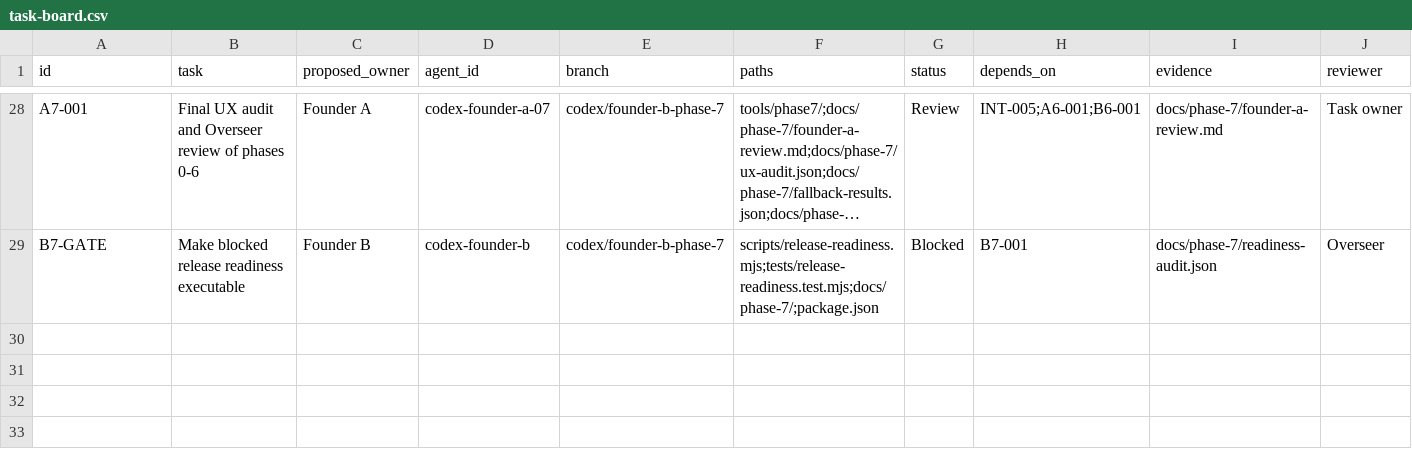
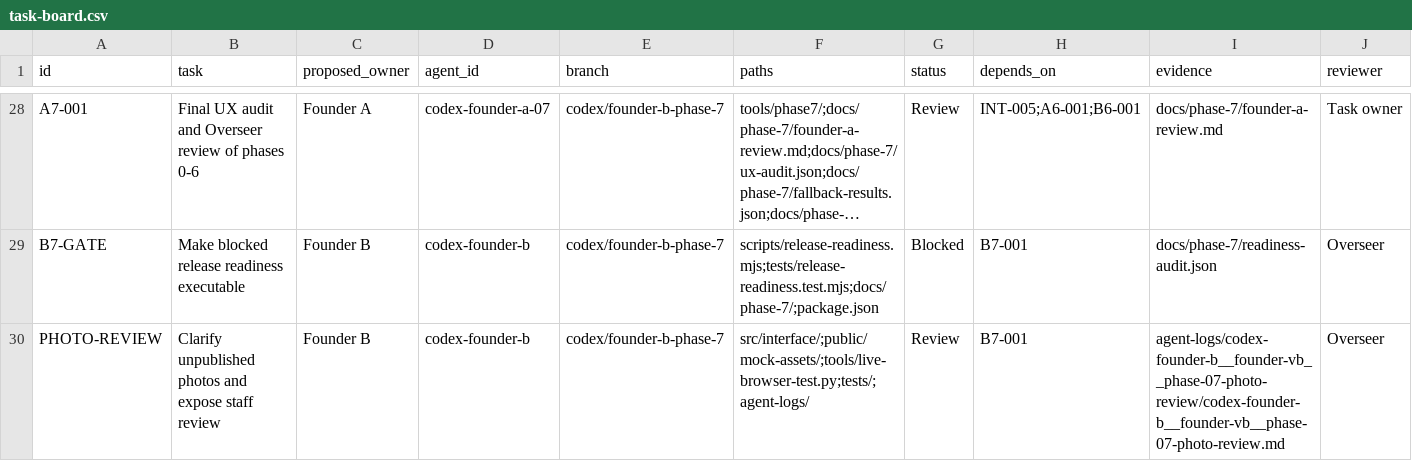
Before and after one commit to AI-In-Bussiness/Lost-Link, a CSV file: docs/coordination/task-board.csv, drawn as a sheet; only a part is shown, gaps mark what is left out; long unchanged cells end in …; rows hold the shown columns only; the diff names each change by its address in the sheet, - before the commit and + after, or states it on an @@ line.

Commit message:
Clarify photo publication state and surface staff review

```diff
--- a/docs/coordination/task-board.csv
+++ b/docs/coordination/task-board.csv
+row 30: PHOTO-REVIEW | Clarify unpublished photos and expose staff review | Founder B | codex-founder-b | codex/founder-b-phase-7 | src/interface/;public/mock-assets/;tools/live-browser-test.py;tests/;agent-logs/ | Review | B7-001 | agent-logs/codex-founder-b__founder-vb__phase-07-photo-review/codex-founder-b__founder-vb__phase-07-photo-review.md | Overseer
```
Also changed, not shown: 9 other files.
